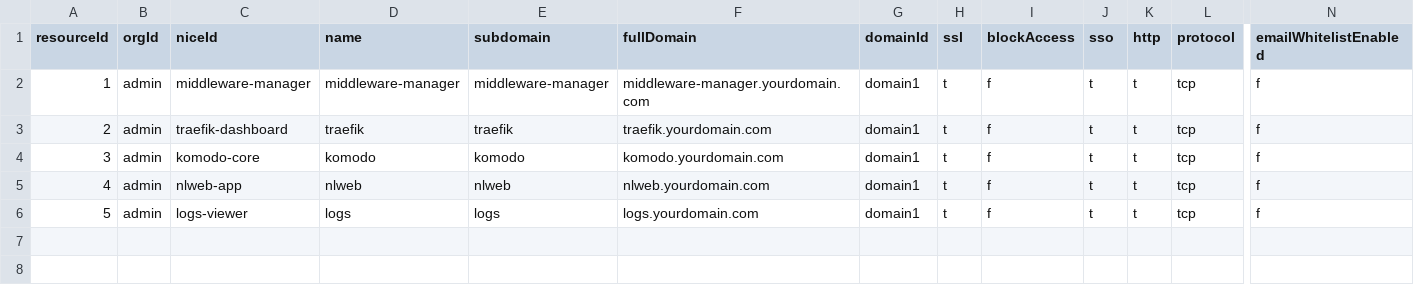
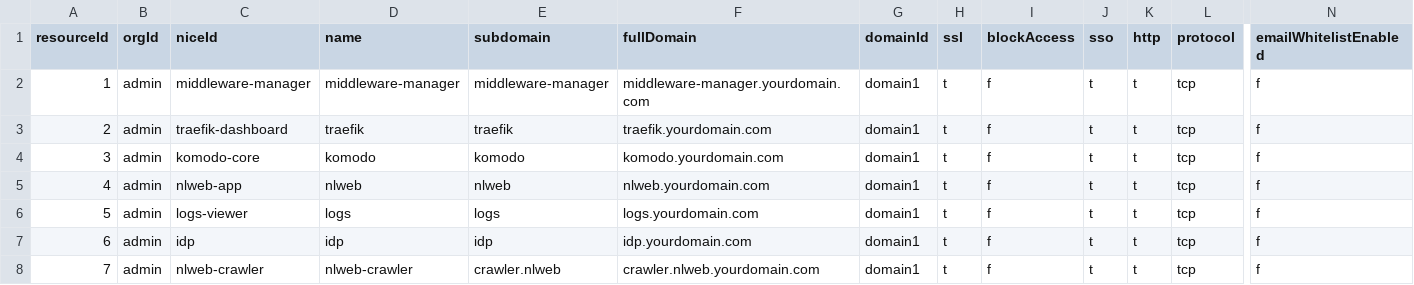
Before and after one commit to oidebrett/manidae, a CSV file: components/pangolin/postgres_export/resources.csv, drawn as a sheet; only a part is shown, gaps mark what is left out; rows hold the shown columns only; the diff names each change by its address in the sheet, - before the commit and + after, or states it on an @@ line.

```diff
--- a/components/pangolin/postgres_export/resources.csv
+++ b/components/pangolin/postgres_export/resources.csv
+row 7: 6 | admin | idp | idp | idp | idp.yourdomain.com | domain1 | t | f | t | t | tcp | f
+row 8: 7 | admin | nlweb-crawler | nlweb-crawler | crawler.nlweb | crawler.nlweb.yourdomain.com | domain1 | t | f | t | t | tcp | f
```
Also changed, not shown: components/pangolin/postgres_export/targets.csv, 5 other files.
